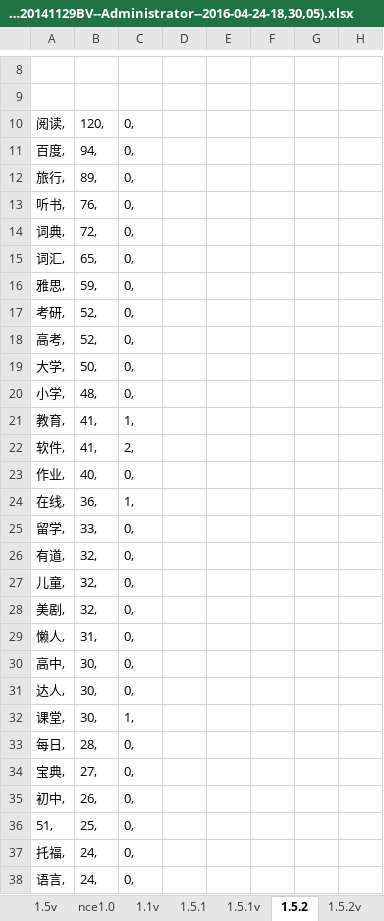
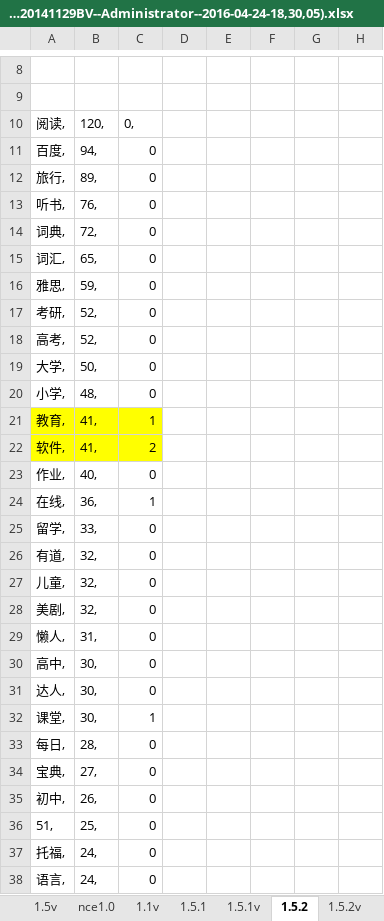
Before and after one commit to 410900345/PGSDK, an Excel workbook: test1/myBundle/省心关键字(USER-20141129BV--Administrator--2016-04-24-16,29,18)(USER-20141129BV--Administrator--2016-04-24-18,30,05).xlsx, sheet 1.5.2, drawn as a sheet; only a part is shown, gaps mark what is left out; values as stored, in another font and other column widths than the file's, no borders; 1 other sheet too large or unreadable and not compared; the diff covers the shown part only; the diff names each change by its address in the sheet, - before the commit and + after, or states it on an @@ line.

```diff
--- a/test1/myBundle/省心关键字(USER-20141129BV--Administrator--2016-04-24-16,29,18)(USER-20141129BV--Administrator--2016-04-24-18,30,05).xlsx (sheet 1.5.2)
+++ b/test1/myBundle/省心关键字(USER-20141129BV--Administrator--2016-04-24-16,29,18)(USER-20141129BV--Administrator--2016-04-24-18,30,05).xlsx (sheet 1.5.2)
-C11:C20: 0,
+C11:C20: 0
-A21:C22 fill: none
+A21:C22 fill: #FFFF00
-C21: 1,
+C21: 1
-C22: 2,
+C22: 2
-C23: 0,
+C23: 0
-C24: 1,
+C24: 1
-C25:C31: 0,
+C25:C31: 0
-C32: 1,
+C32: 1
-C33:C38: 0,
+C33:C38: 0
```
Also changed, not shown: 35 edited cells elsewhere in this sheet, other sheet tabs, 5 other files.
